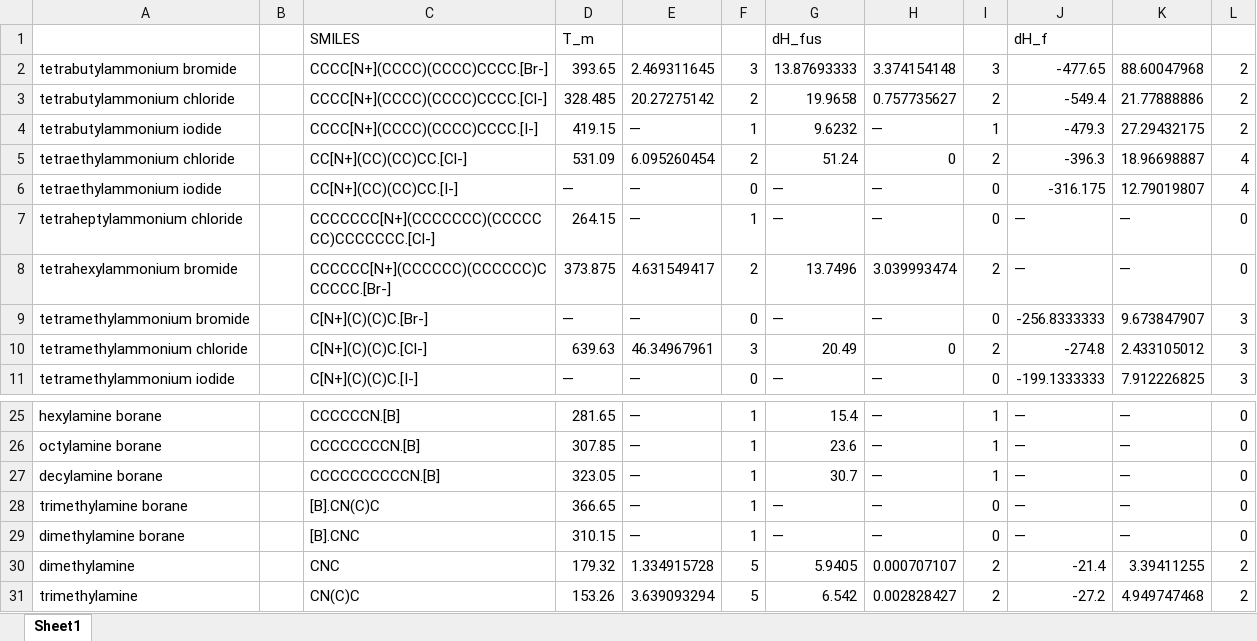
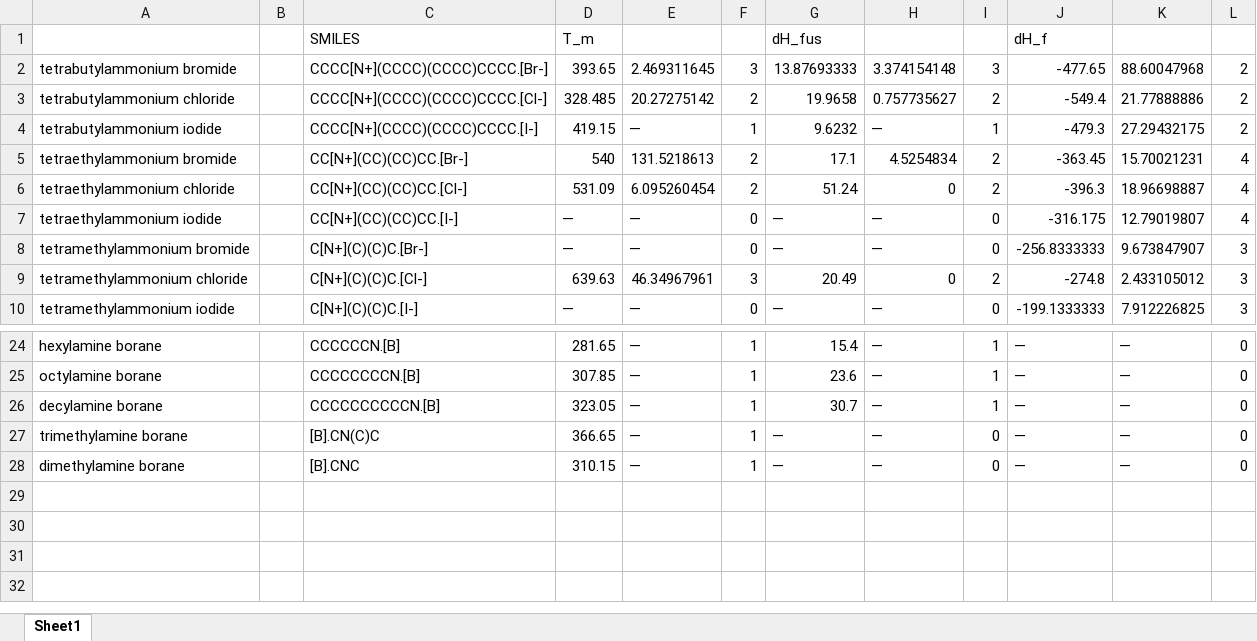
Before and after one commit to AlexGlotov117/chem-forge, an Excel workbook: data/input/MTGPR_Tm_Hfus_Hf/train_TBABH.xlsx, sheet Sheet1, drawn as a sheet; only a part is shown, gaps mark what is left out; values as stored, in another font and other column widths than the file's, no borders; removed rows and columns are numbered as before the commit, all else as after; the diff names each change by its address in the sheet, - before the commit and + after, or states it on an @@ line.

```diff
--- a/data/input/MTGPR_Tm_Hfus_Hf/train_TBABH.xlsx (sheet Sheet1)
+++ b/data/input/MTGPR_Tm_Hfus_Hf/train_TBABH.xlsx (sheet Sheet1)
+row 5: tetraethylammonium bromide |  | CC[N+](CC)(CC)CC.[Br-] | 540 | 131.5218613 | 2 | 17.1 | 4.5254834 | 2 | -363.45 | 15.70021231 | 4
-row 7: tetraheptylammonium chloride |  | CCCCCCC[N+](CCCCCCC)(CCCCCCC)CCCCCCC.[Cl-] | 264.15 | — | 1 | — | — | 0 | — | — | 0
-row 8: tetrahexylammonium bromide |  | CCCCCC[N+](CCCCCC)(CCCCCC)CCCCCC.[Br-] | 373.875 | 4.631549417 | 2 | 13.7496 | 3.039993474 | 2 | — | — | 0
-row 30: dimethylamine |  | CNC | 179.32 | 1.334915728 | 5 | 5.9405 | 0.000707107 | 2 | -21.4 | 3.39411255 | 2
-row 31: trimethylamine |  | CN(C)C | 153.26 | 3.639093294 | 5 | 6.542 | 0.002828427 | 2 | -27.2 | 4.949747468 | 2
```
Also changed, not shown: data/input/MTGPR_Tm_Hfus_Hf/test_TBABH.xlsx, data/input/pureComponents_2026DecJANNAF_testing_predicted.xlsx, 16 other files.
